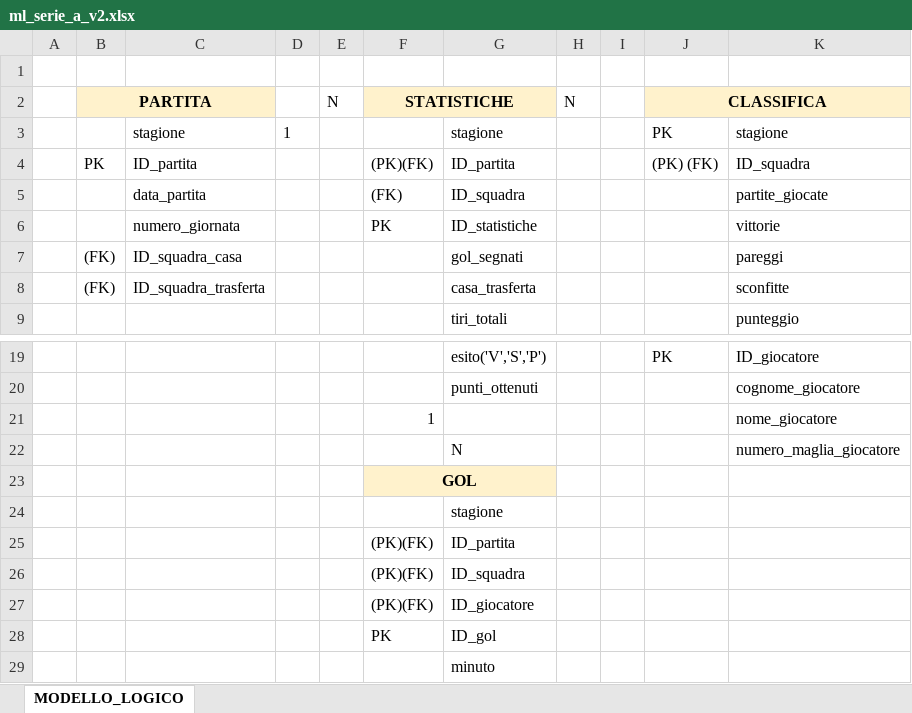
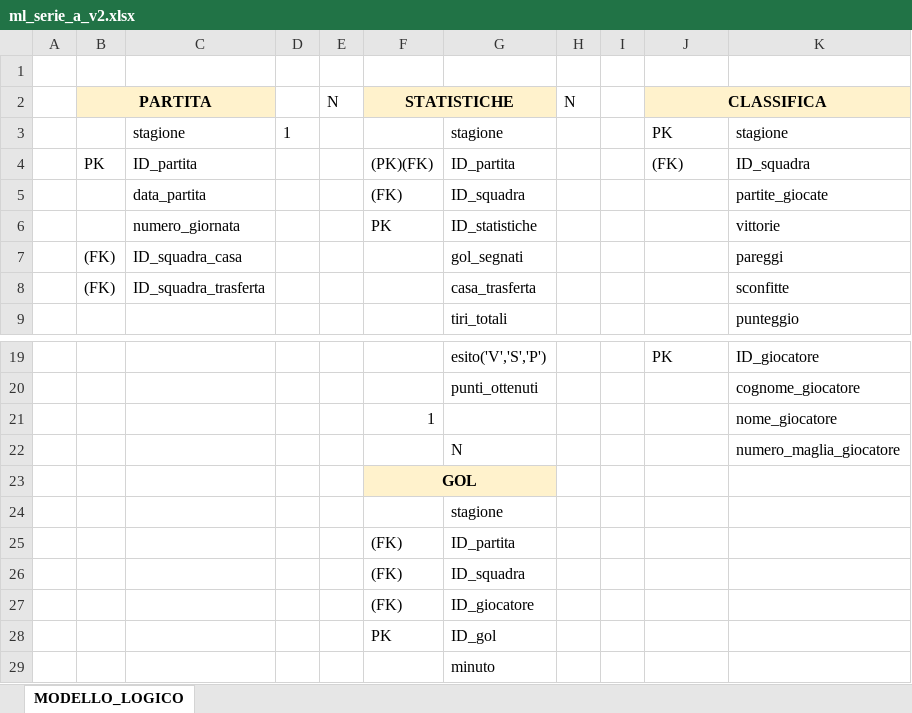
Before and after one commit to ggregman/DATABASE-FSD1, an Excel workbook: Serie_A/modello_logico/ml_serie_a_v2.xlsx, sheet MODELLO_LOGICO, drawn as a sheet; only a part is shown, gaps mark what is left out; values as stored, in another font and other column widths than the file's, no borders; the diff names each change by its address in the sheet, - before the commit and + after, or states it on an @@ line.

```diff
--- a/Serie_A/modello_logico/ml_serie_a_v2.xlsx (sheet MODELLO_LOGICO)
+++ b/Serie_A/modello_logico/ml_serie_a_v2.xlsx (sheet MODELLO_LOGICO)
-J4 (CLASSIFICA): (PK) (FK)
+J4 (CLASSIFICA): (FK)
-F25:F27 (STATISTICHE): (PK)(FK)
+F25:F27 (STATISTICHE): (FK)
```
Also changed, not shown: 1 other file.
